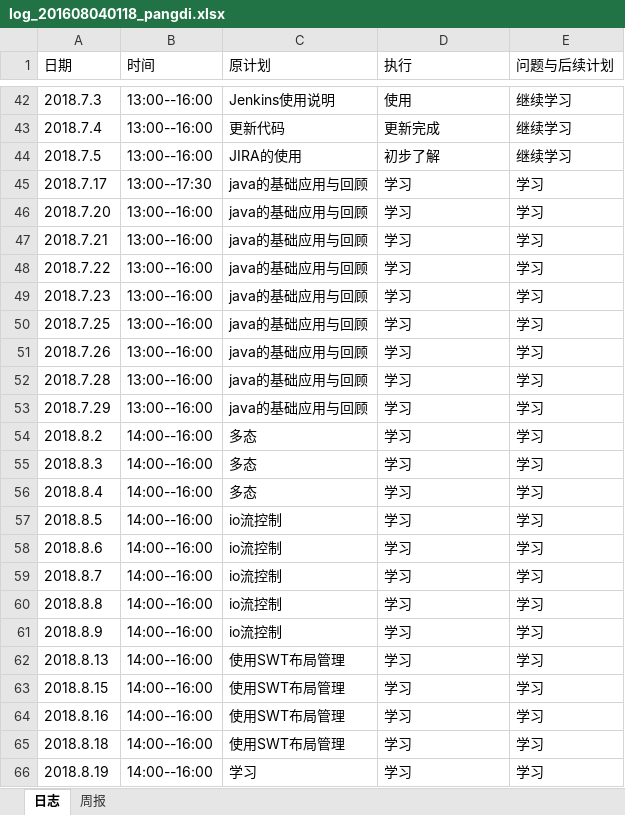
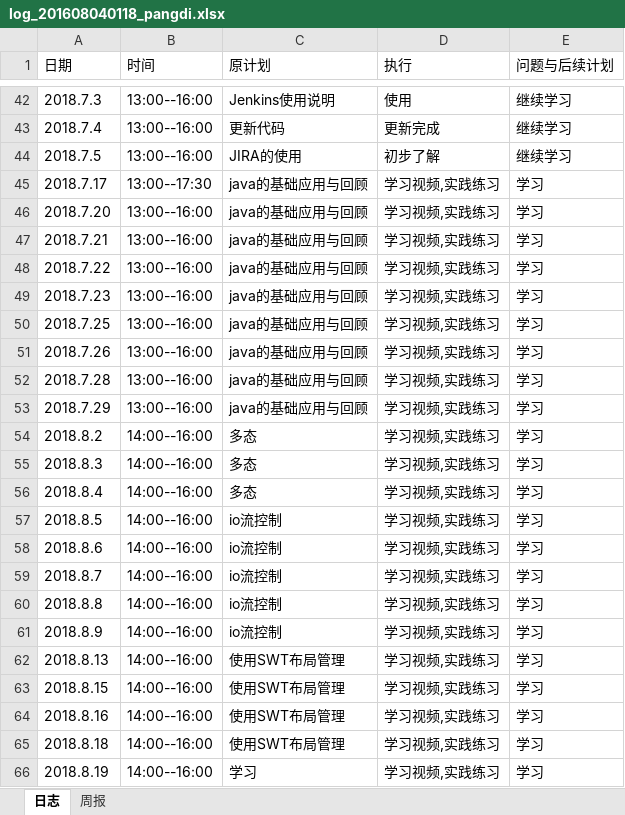
Before and after one commit to xiaoyuan1/xiaoyuandingcan, an Excel workbook: hero/doc/log/log_201608040118_pangdi.xlsx, sheet 日志, drawn as a sheet; only a part is shown, gaps mark what is left out; values as stored, in another font and other column widths than the file's, no borders; the diff names each change by its address in the sheet, - before the commit and + after, or states it on an @@ line.

Commit message:
更改日志

```diff
--- a/hero/doc/log/log_201608040118_pangdi.xlsx (sheet 日志)
+++ b/hero/doc/log/log_201608040118_pangdi.xlsx (sheet 日志)
-D45:D66 (执行): 学习
+D45:D66 (执行): 学习视频,实践练习
```
